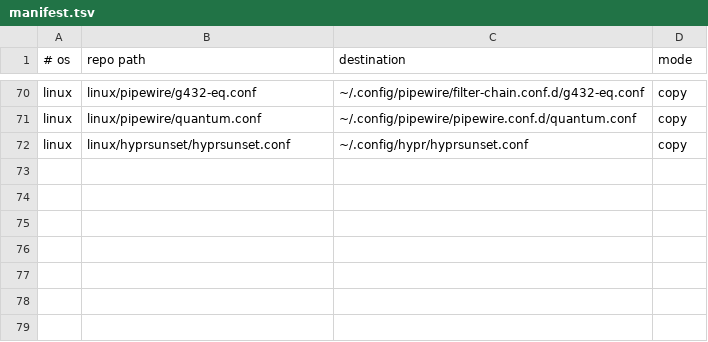
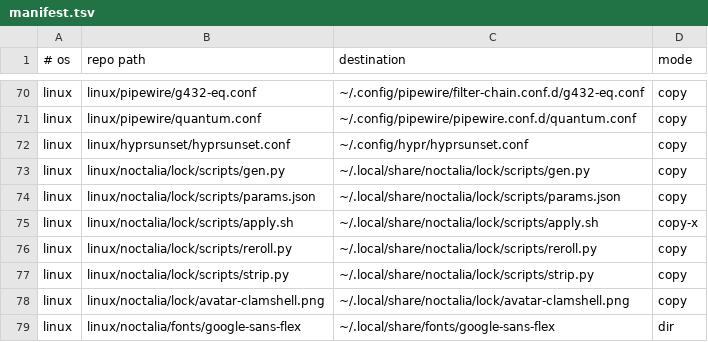
Before and after one commit to roynulrohan/dotfiles, a TSV file: manifest.tsv, drawn as a sheet; only a part is shown, gaps mark what is left out.

Commit message:
noctalia: lock screen in a generated lock.toml, scripts and fonts (cachy-os)
gen.py writes the lock screen ([lockscreen], [lockscreen_widgets] and the
session_unlocked hook) to ~/.config/noctalia/lock.toml with a temp file and
rename, instead of splicing it into config.toml. Scripts take paths from ~;
lock.toml holds absolute paths, so it is generated and not tracked.

Adds the scripts, params.json, the ClamShell avatar and Google Sans Flex
(OFL 1.1) with its renamed clock instance, manifest rows, and a Lock screen
section in SETUP.md.

```diff
--- a/manifest.tsv
+++ b/manifest.tsv
@@ -72 +72,8 @@ linux	linux/pipewire/quantum.conf	~/.config/pipewire/pipewire.conf.d/quantum.con
 linux	linux/hyprsunset/hyprsunset.conf	~/.config/hypr/hyprsunset.conf	copy
+linux	linux/noctalia/lock/scripts/gen.py	~/.local/share/noctalia/lock/scripts/gen.py	copy
+linux	linux/noctalia/lock/scripts/params.json	~/.local/share/noctalia/lock/scripts/params.json	copy
+linux	linux/noctalia/lock/scripts/apply.sh	~/.local/share/noctalia/lock/scripts/apply.sh	copy-x
+linux	linux/noctalia/lock/scripts/reroll.py	~/.local/share/noctalia/lock/scripts/reroll.py	copy
+linux	linux/noctalia/lock/scripts/strip.py	~/.local/share/noctalia/lock/scripts/strip.py	copy
+linux	linux/noctalia/lock/avatar-clamshell.png	~/.local/share/noctalia/lock/avatar-clamshell.png	copy
+linux	linux/noctalia/fonts/google-sans-flex	~/.local/share/fonts/google-sans-flex	dir
```
Also changed, not shown: 10 other files.
